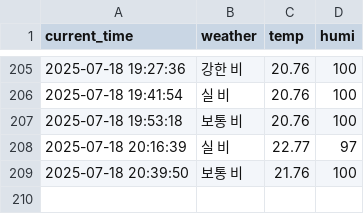
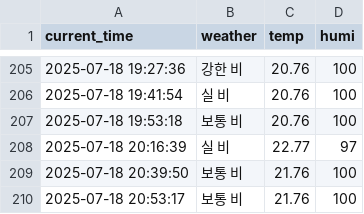
Before and after one commit to jaewoo01/seoul_weather_per_5m, a CSV file: seoul_weather.csv, drawn as a sheet; only a part is shown, gaps mark what is left out; the diff names each change by its address in the sheet, - before the commit and + after, or states it on an @@ line.

```diff
--- a/seoul_weather.csv
+++ b/seoul_weather.csv
+row 210: 2025-07-18 20:53:17 | 보통 비 | 21.76 | 100
```
